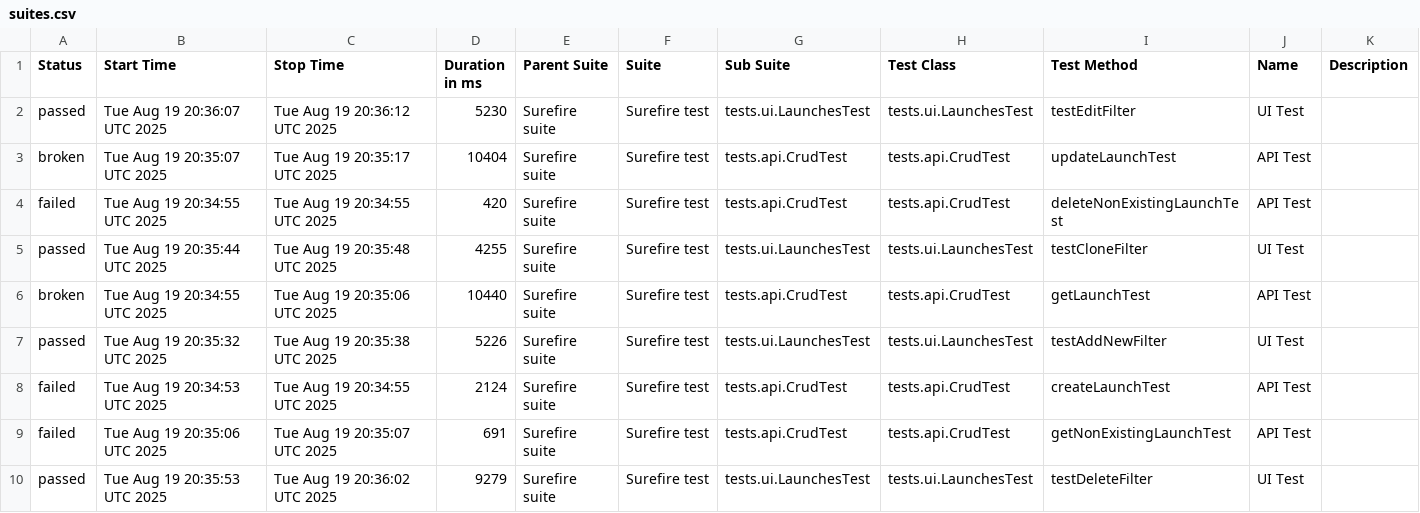
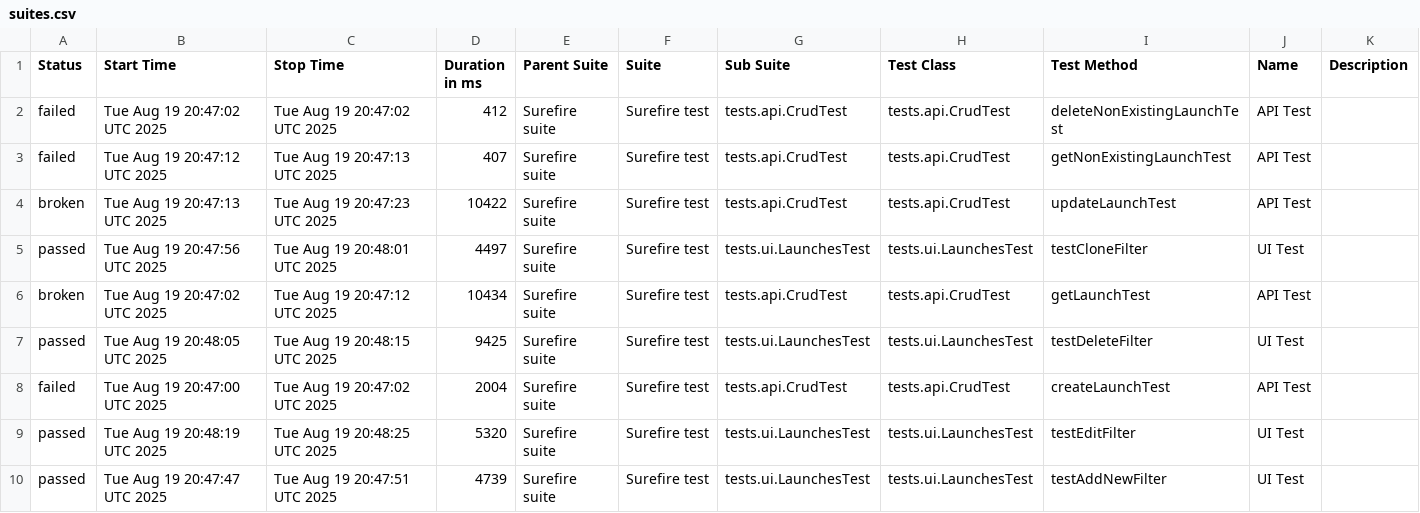
Before and after one commit to Solosnyuk/report-portal-Selenide-Test, a CSV file: data/suites.csv, drawn as a sheet.

```diff
--- a/data/suites.csv
+++ b/data/suites.csv
@@ -1,10 +1,10 @@
 "Status","Start Time","Stop Time","Duration in ms","Parent Suite","Suite","Sub Suite","Test Class","Test Method","Name","Description"
-"passed","Tue Aug 19 20:36:07 UTC 2025","Tue Aug 19 20:36:12 UTC 2025","5230","Surefire suite","Surefire test","tests.ui.LaunchesTest","tests.ui.LaunchesTest","testEditFilter","UI Test",""
-"broken","Tue Aug 19 20:35:07 UTC 2025","Tue Aug 19 20:35:17 UTC 2025","10404","Surefire suite","Surefire test","tests.api.CrudTest","tests.api.CrudTest","updateLaunchTest","API Test",""
-"failed","Tue Aug 19 20:34:55 UTC 2025","Tue Aug 19 20:34:55 UTC 2025","420","Surefire suite","Surefire test","tests.api.CrudTest","tests.api.CrudTest","deleteNonExistingLaunchTest","API Test",""
-"passed","Tue Aug 19 20:35:44 UTC 2025","Tue Aug 19 20:35:48 UTC 2025","4255","Surefire suite","Surefire test","tests.ui.LaunchesTest","tests.ui.LaunchesTest","testCloneFilter","UI Test",""
-"broken","Tue Aug 19 20:34:55 UTC 2025","Tue Aug 19 20:35:06 UTC 2025","10440","Surefire suite","Surefire test","tests.api.CrudTest","tests.api.CrudTest","getLaunchTest","API Test",""
-"passed","Tue Aug 19 20:35:32 UTC 2025","Tue Aug 19 20:35:38 UTC 2025","5226","Surefire suite","Surefire test","tests.ui.LaunchesTest","tests.ui.LaunchesTest","testAddNewFilter","UI Test",""
-"failed","Tue Aug 19 20:34:53 UTC 2025","Tue Aug 19 20:34:55 UTC 2025","2124","Surefire suite","Surefire test","tests.api.CrudTest","tests.api.CrudTest","createLaunchTest","API Test",""
-"failed","Tue Aug 19 20:35:06 UTC 2025","Tue Aug 19 20:35:07 UTC 2025","691","Surefire suite","Surefire test","tests.api.CrudTest","tests.api.CrudTest","getNonExistingLaunchTest","API Test",""
-"passed","Tue Aug 19 20:35:53 UTC 2025","Tue Aug 19 20:36:02 UTC 2025","9279","Surefire suite","Surefire test","tests.ui.LaunchesTest","tests.ui.LaunchesTest","testDeleteFilter","UI Test",""
+"failed","Tue Aug 19 20:47:02 UTC 2025","Tue Aug 19 20:47:02 UTC 2025","412","Surefire suite","Surefire test","tests.api.CrudTest","tests.api.CrudTest","deleteNonExistingLaunchTest","API Test",""
+"failed","Tue Aug 19 20:47:12 UTC 2025","Tue Aug 19 20:47:13 UTC 2025","407","Surefire suite","Surefire test","tests.api.CrudTest","tests.api.CrudTest","getNonExistingLaunchTest","API Test",""
+"broken","Tue Aug 19 20:47:13 UTC 2025","Tue Aug 19 20:47:23 UTC 2025","10422","Surefire suite","Surefire test","tests.api.CrudTest","tests.api.CrudTest","updateLaunchTest","API Test",""
+"passed","Tue Aug 19 20:47:56 UTC 2025","Tue Aug 19 20:48:01 UTC 2025","4497","Surefire suite","Surefire test","tests.ui.LaunchesTest","tests.ui.LaunchesTest","testCloneFilter","UI Test",""
+"broken","Tue Aug 19 20:47:02 UTC 2025","Tue Aug 19 20:47:12 UTC 2025","10434","Surefire suite","Surefire test","tests.api.CrudTest","tests.api.CrudTest","getLaunchTest","API Test",""
+"passed","Tue Aug 19 20:48:05 UTC 2025","Tue Aug 19 20:48:15 UTC 2025","9425","Surefire suite","Surefire test","tests.ui.LaunchesTest","tests.ui.LaunchesTest","testDeleteFilter","UI Test",""
+"failed","Tue Aug 19 20:47:00 UTC 2025","Tue Aug 19 20:47:02 UTC 2025","2004","Surefire suite","Surefire test","tests.api.CrudTest","tests.api.CrudTest","createLaunchTest","API Test",""
+"passed","Tue Aug 19 20:48:19 UTC 2025","Tue Aug 19 20:48:25 UTC 2025","5320","Surefire suite","Surefire test","tests.ui.LaunchesTest","tests.ui.LaunchesTest","testEditFilter","UI Test",""
+"passed","Tue Aug 19 20:47:47 UTC 2025","Tue Aug 19 20:47:51 UTC 2025","4739","Surefire suite","Surefire test","tests.ui.LaunchesTest","tests.ui.LaunchesTest","testAddNewFilter","UI Test",""
```
Also changed, not shown: data/behaviors.csv, 23 other files.
